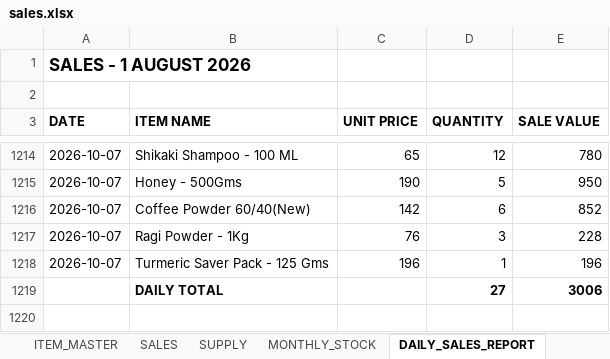
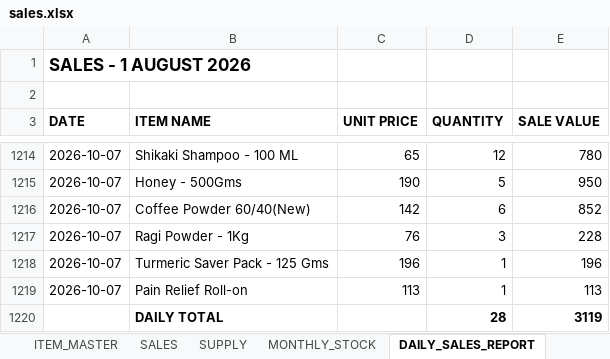
Before and after one commit to suryasai693-lang/daily_sales_website, an Excel workbook: data/sales.xlsx, sheet DAILY_SALES_REPORT, drawn as a sheet; only a part is shown, gaps mark what is left out; values as stored, in another font and other column widths than the file's, no borders; removed rows and columns are numbered as before the commit, all else as after; the diff names each change by its address in the sheet, - before the commit and + after, or states it on an @@ line.

Commit message:
Update sales.xlsx from DailyStock

```diff
--- a/data/sales.xlsx (sheet DAILY_SALES_REPORT)
+++ b/data/sales.xlsx (sheet DAILY_SALES_REPORT)
-row 1219:  | DAILY TOTAL |  | 27 | 3006
+row 1219: 2026-10-07 | Pain Relief Roll-on | 113 | 1 | 113
+row 1220:  | DAILY TOTAL |  | 28 | 3119
```
Also changed, not shown: sheet SALES, sheet MONTHLY_STOCK.
